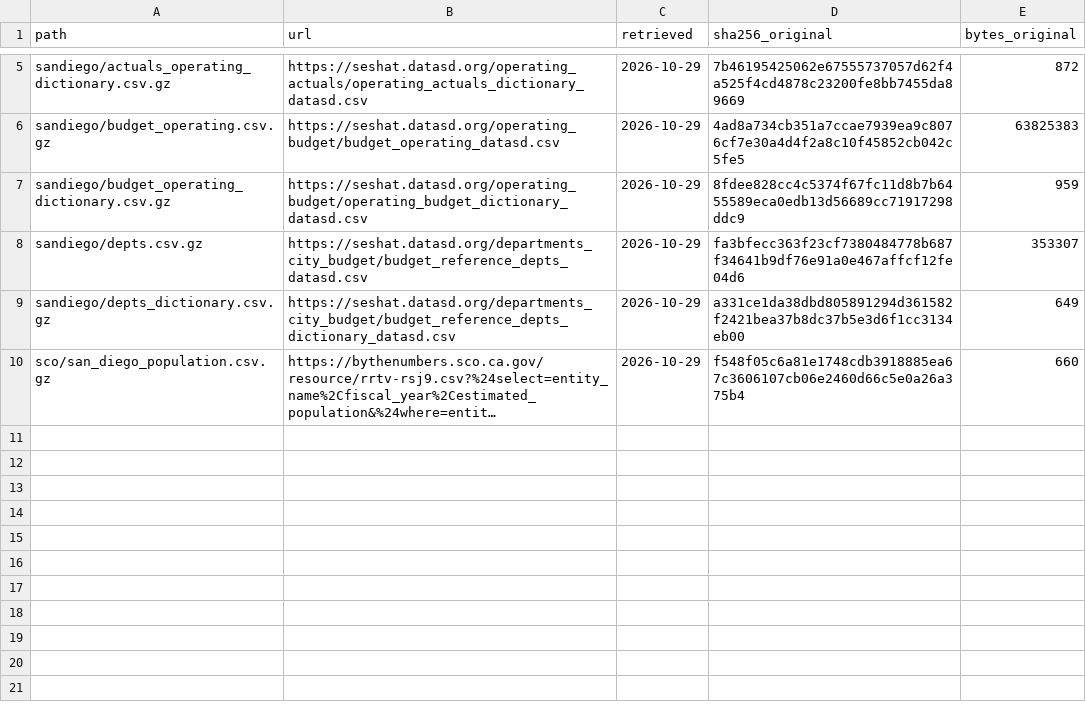
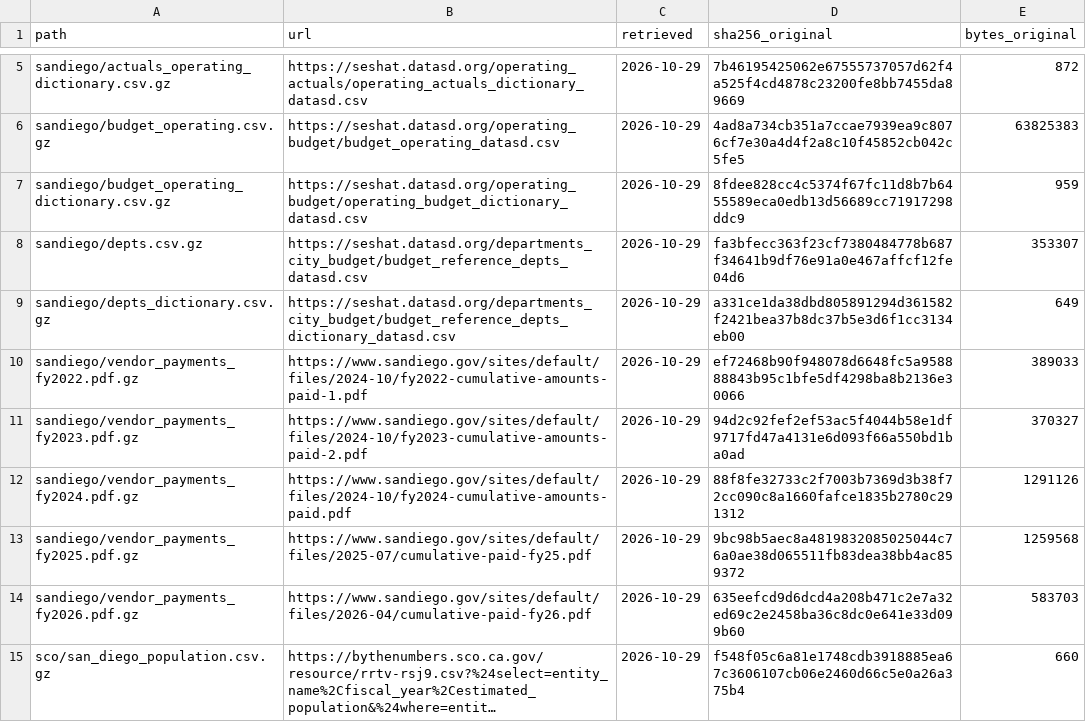
Before and after one commit to mckornfield/gov-transparency, a CSV file: data/raw/MANIFEST.csv, drawn as a sheet; only a part is shown, gaps mark what is left out; long unchanged cells end in …; the diff names each change by its address in the sheet, - before the commit and + after, or states it on an @@ line.

```diff
--- a/data/raw/MANIFEST.csv
+++ b/data/raw/MANIFEST.csv
+row 10: sandiego/vendor_payments_fy2022.pdf.gz | https://www.sandiego.gov/sites/default/files/2024-10/fy2022-cumulative-amounts-paid-1.pdf | 2026-10-29 | ef72468b90f948078d6648fc5a958888843b95c1bfe5df4298ba8b2136e30066 | 389033
+row 11: sandiego/vendor_payments_fy2023.pdf.gz | https://www.sandiego.gov/sites/default/files/2024-10/fy2023-cumulative-amounts-paid-2.pdf | 2026-10-29 | 94d2c92fef2ef53ac5f4044b58e1df9717fd47a4131e6d093f66a550bd1ba0ad | 370327
+row 12: sandiego/vendor_payments_fy2024.pdf.gz | https://www.sandiego.gov/sites/default/files/2024-10/fy2024-cumulative-amounts-paid.pdf | 2026-10-29 | 88f8fe32733c2f7003b7369d3b38f72cc090c8a1660fafce1835b2780c291312 | 1291126
+row 13: sandiego/vendor_payments_fy2025.pdf.gz | https://www.sandiego.gov/sites/default/files/2025-07/cumulative-paid-fy25.pdf | 2026-10-29 | 9bc98b5aec8a4819832085025044c76a0ae38d065511fb83dea38bb4ac859372 | 1259568
+row 14: sandiego/vendor_payments_fy2026.pdf.gz | https://www.sandiego.gov/sites/default/files/2026-04/cumulative-paid-fy26.pdf | 2026-10-29 | 635eefcd9d6dcd4a208b471c2e7a32ed69c2e2458ba36c8dc0e641e33d099b60 | 583703
```
Also changed, not shown: 7 other files.
